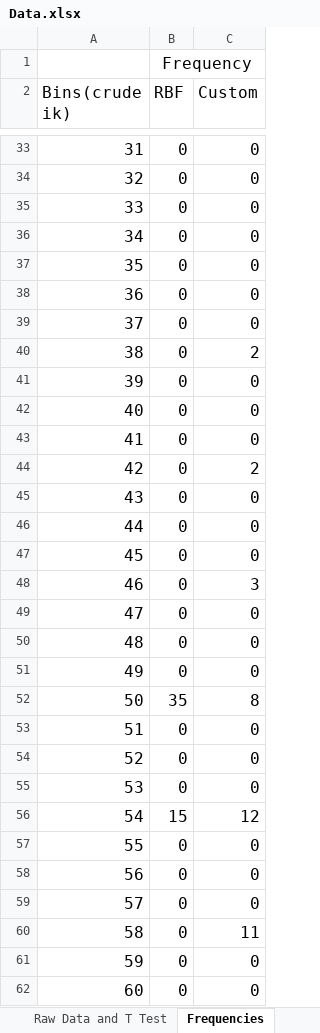
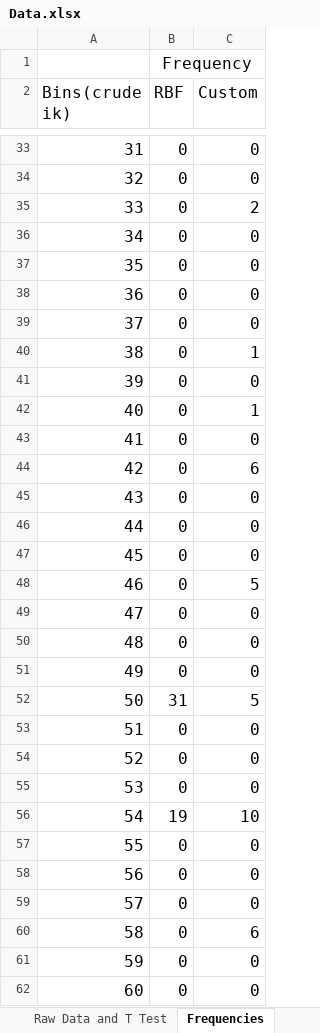
Before and after one commit to HARDIntegral/ADHD_Classifier, an Excel workbook: Data.xlsx, sheet Frequencies, drawn as a sheet; only a part is shown, gaps mark what is left out; values as stored, in another font and other column widths than the file's, no borders; charts and pictures not drawn; the diff covers the shown part only; the diff names each change by its address in the sheet, - before the commit and + after, or states it on an @@ line.

```diff
--- a/Data.xlsx (sheet Frequencies)
+++ b/Data.xlsx (sheet Frequencies)
-C35 (Custom): 0
+C35 (Custom): 2
-C40 (Custom): 2
+C40 (Custom): 1
-C42 (Custom): 0
+C42 (Custom): 1
-C44 (Custom): 2
+C44 (Custom): 6
-C48 (Custom): 3
+C48 (Custom): 5
-B52 (RBF): 35
+B52 (RBF): 31
-C52 (Custom): 8
+C52 (Custom): 5
-B56 (RBF): 15
+B56 (RBF): 19
-C56 (Custom): 12
+C56 (Custom): 10
-C60 (Custom): 11
+C60 (Custom): 6
```
Also changed, not shown: 2 edited cells elsewhere in this sheet, sheet Raw Data and T Test, formulas that keep their value, charts or pictures, 3 other files.
